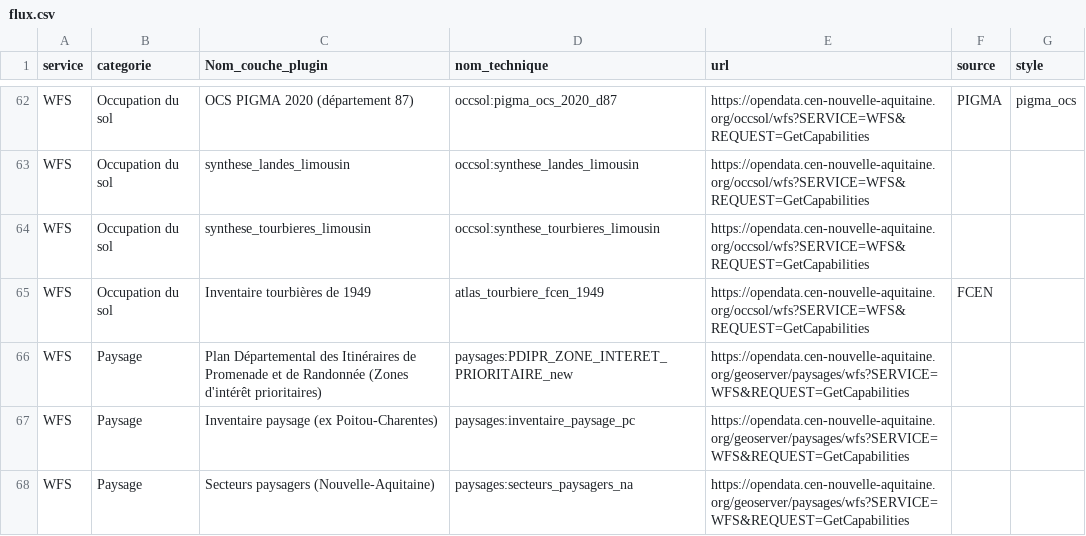
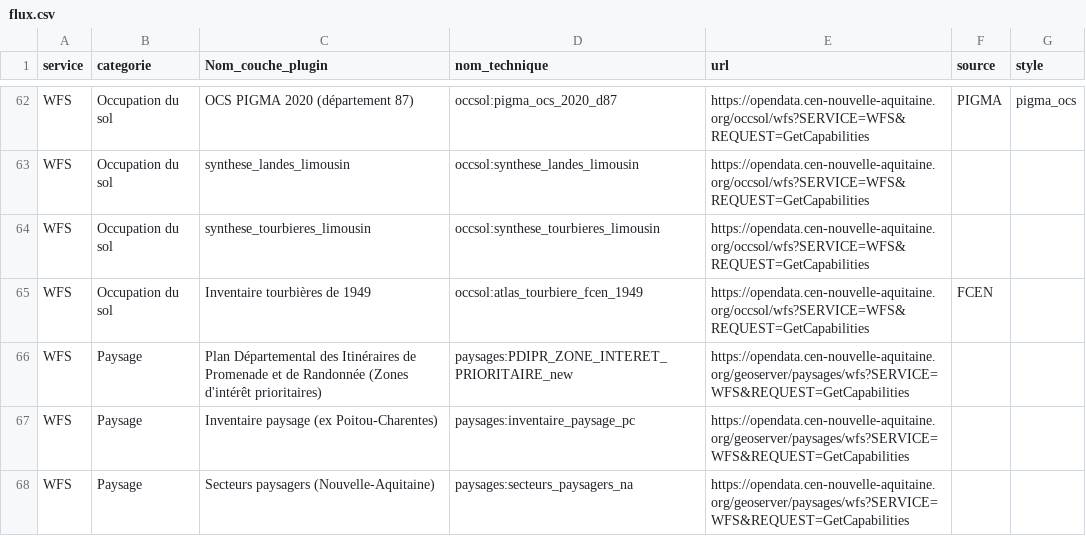
Before and after one commit to CEN-Nouvelle-Aquitaine/fluxcen, a CSV file: flux.csv, drawn as a sheet; only a part is shown, gaps mark what is left out.

Commit message:
Update flux.csv

```diff
--- a/flux.csv
+++ b/flux.csv
@@ -64,3 +64,3 @@ WFS;Occupation du sol;synthese_landes_limousin;occsol:synthese_landes_limousin;h
 WFS;Occupation du sol;synthese_tourbieres_limousin;occsol:synthese_tourbieres_limousin;https://opendata.cen-nouvelle-aquitaine.org/occsol/wfs?SERVICE=WFS&REQUEST=GetCapabilities;;
-WFS;Occupation du sol;Inventaire tourbières de 1949;atlas_tourbiere_fcen_1949;https://opendata.cen-nouvelle-aquitaine.org/occsol/wfs?SERVICE=WFS&REQUEST=GetCapabilities;FCEN;
+WFS;Occupation du sol;Inventaire tourbières de 1949;occsol:atlas_tourbiere_fcen_1949;https://opendata.cen-nouvelle-aquitaine.org/occsol/wfs?SERVICE=WFS&REQUEST=GetCapabilities;FCEN;
 WFS;Paysage;Plan Départemental des Itinéraires de Promenade et de Randonnée (Zones d'intérêt prioritaires);paysages:PDIPR_ZONE_INTERET_PRIORITAIRE_new;https://opendata.cen-nouvelle-aquitaine.org/geoserver/paysages/wfs?SERVICE=WFS&REQUEST=GetCapabilities;;
```
